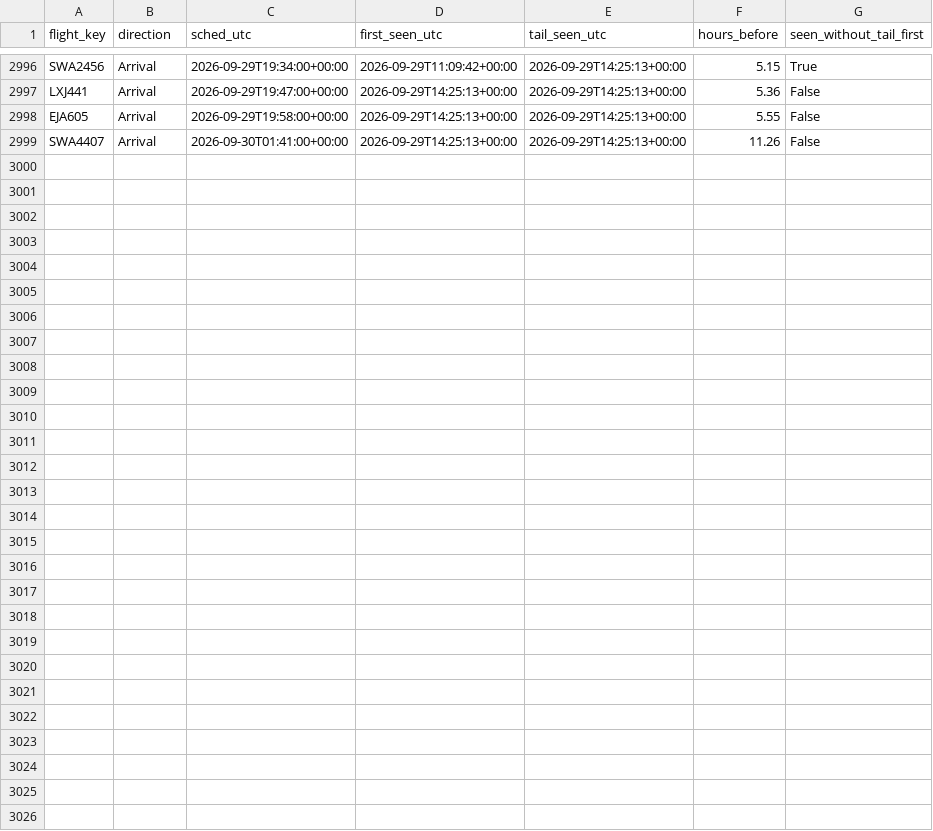
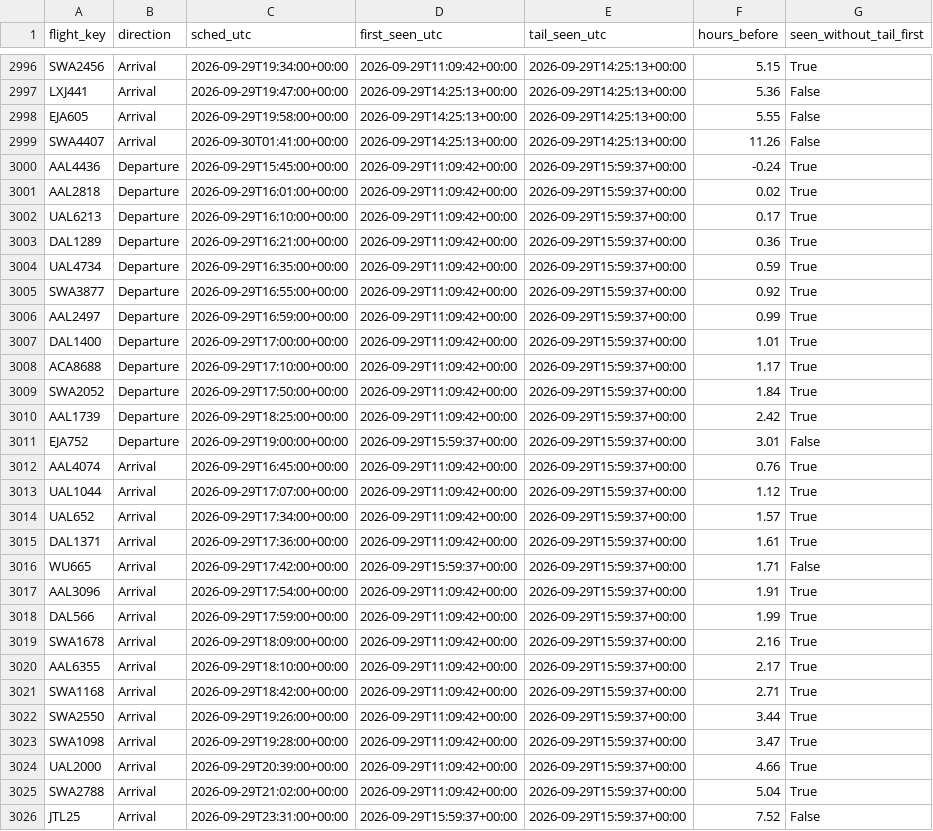
Before and after one commit to akshajtibrewala-collab/stl-alerts, a CSV file: state/lead_times.csv, drawn as a sheet; only a part is shown, gaps mark what is left out; the diff names each change by its address in the sheet, - before the commit and + after, or states it on an @@ line.

```diff
--- a/state/lead_times.csv
+++ b/state/lead_times.csv
+row 3000: AAL4436 | Departure | 2026-09-29T15:45:00+00:00 | 2026-09-29T11:09:42+00:00 | 2026-09-29T15:59:37+00:00 | -0.24 | True
+row 3001: AAL2818 | Departure | 2026-09-29T16:01:00+00:00 | 2026-09-29T11:09:42+00:00 | 2026-09-29T15:59:37+00:00 | 0.02 | True
+row 3002: UAL6213 | Departure | 2026-09-29T16:10:00+00:00 | 2026-09-29T11:09:42+00:00 | 2026-09-29T15:59:37+00:00 | 0.17 | True
+row 3003: DAL1289 | Departure | 2026-09-29T16:21:00+00:00 | 2026-09-29T11:09:42+00:00 | 2026-09-29T15:59:37+00:00 | 0.36 | True
+row 3004: UAL4734 | Departure | 2026-09-29T16:35:00+00:00 | 2026-09-29T11:09:42+00:00 | 2026-09-29T15:59:37+00:00 | 0.59 | True
+row 3005: SWA3877 | Departure | 2026-09-29T16:55:00+00:00 | 2026-09-29T11:09:42+00:00 | 2026-09-29T15:59:37+00:00 | 0.92 | True
+row 3006: AAL2497 | Departure | 2026-09-29T16:59:00+00:00 | 2026-09-29T11:09:42+00:00 | 2026-09-29T15:59:37+00:00 | 0.99 | True
+row 3007: DAL1400 | Departure | 2026-09-29T17:00:00+00:00 | 2026-09-29T11:09:42+00:00 | 2026-09-29T15:59:37+00:00 | 1.01 | True
+row 3008: ACA8688 | Departure | 2026-09-29T17:10:00+00:00 | 2026-09-29T11:09:42+00:00 | 2026-09-29T15:59:37+00:00 | 1.17 | True
+row 3009: SWA2052 | Departure | 2026-09-29T17:50:00+00:00 | 2026-09-29T11:09:42+00:00 | 2026-09-29T15:59:37+00:00 | 1.84 | True
+row 3010: AAL1739 | Departure | 2026-09-29T18:25:00+00:00 | 2026-09-29T11:09:42+00:00 | 2026-09-29T15:59:37+00:00 | 2.42 | True
+row 3011: EJA752 | Departure | 2026-09-29T19:00:00+00:00 | 2026-09-29T15:59:37+00:00 | 2026-09-29T15:59:37+00:00 | 3.01 | False
+row 3012: AAL4074 | Arrival | 2026-09-29T16:45:00+00:00 | 2026-09-29T11:09:42+00:00 | 2026-09-29T15:59:37+00:00 | 0.76 | True
+row 3013: UAL1044 | Arrival | 2026-09-29T17:07:00+00:00 | 2026-09-29T11:09:42+00:00 | 2026-09-29T15:59:37+00:00 | 1.12 | True
+row 3014: UAL652 | Arrival | 2026-09-29T17:34:00+00:00 | 2026-09-29T11:09:42+00:00 | 2026-09-29T15:59:37+00:00 | 1.57 | True
+row 3015: DAL1371 | Arrival | 2026-09-29T17:36:00+00:00 | 2026-09-29T11:09:42+00:00 | 2026-09-29T15:59:37+00:00 | 1.61 | True
+row 3016: WU665 | Arrival | 2026-09-29T17:42:00+00:00 | 2026-09-29T15:59:37+00:00 | 2026-09-29T15:59:37+00:00 | 1.71 | False
+row 3017: AAL3096 | Arrival | 2026-09-29T17:54:00+00:00 | 2026-09-29T11:09:42+00:00 | 2026-09-29T15:59:37+00:00 | 1.91 | True
+row 3018: DAL566 | Arrival | 2026-09-29T17:59:00+00:00 | 2026-09-29T11:09:42+00:00 | 2026-09-29T15:59:37+00:00 | 1.99 | True
+row 3019: SWA1678 | Arrival | 2026-09-29T18:09:00+00:00 | 2026-09-29T11:09:42+00:00 | 2026-09-29T15:59:37+00:00 | 2.16 | True
+row 3020: AAL6355 | Arrival | 2026-09-29T18:10:00+00:00 | 2026-09-29T11:09:42+00:00 | 2026-09-29T15:59:37+00:00 | 2.17 | True
+row 3021: SWA1168 | Arrival | 2026-09-29T18:42:00+00:00 | 2026-09-29T11:09:42+00:00 | 2026-09-29T15:59:37+00:00 | 2.71 | True
+row 3022: SWA2550 | Arrival | 2026-09-29T19:26:00+00:00 | 2026-09-29T11:09:42+00:00 | 2026-09-29T15:59:37+00:00 | 3.44 | True
+row 3023: SWA1098 | Arrival | 2026-09-29T19:28:00+00:00 | 2026-09-29T11:09:42+00:00 | 2026-09-29T15:59:37+00:00 | 3.47 | True
+row 3024: UAL2000 | Arrival | 2026-09-29T20:39:00+00:00 | 2026-09-29T11:09:42+00:00 | 2026-09-29T15:59:37+00:00 | 4.66 | True
+row 3025: SWA2788 | Arrival | 2026-09-29T21:02:00+00:00 | 2026-09-29T11:09:42+00:00 | 2026-09-29T15:59:37+00:00 | 5.04 | True
+row 3026: JTL25 | Arrival | 2026-09-29T23:31:00+00:00 | 2026-09-29T15:59:37+00:00 | 2026-09-29T15:59:37+00:00 | 7.52 | False
```
Also changed, not shown: 1 other file.
